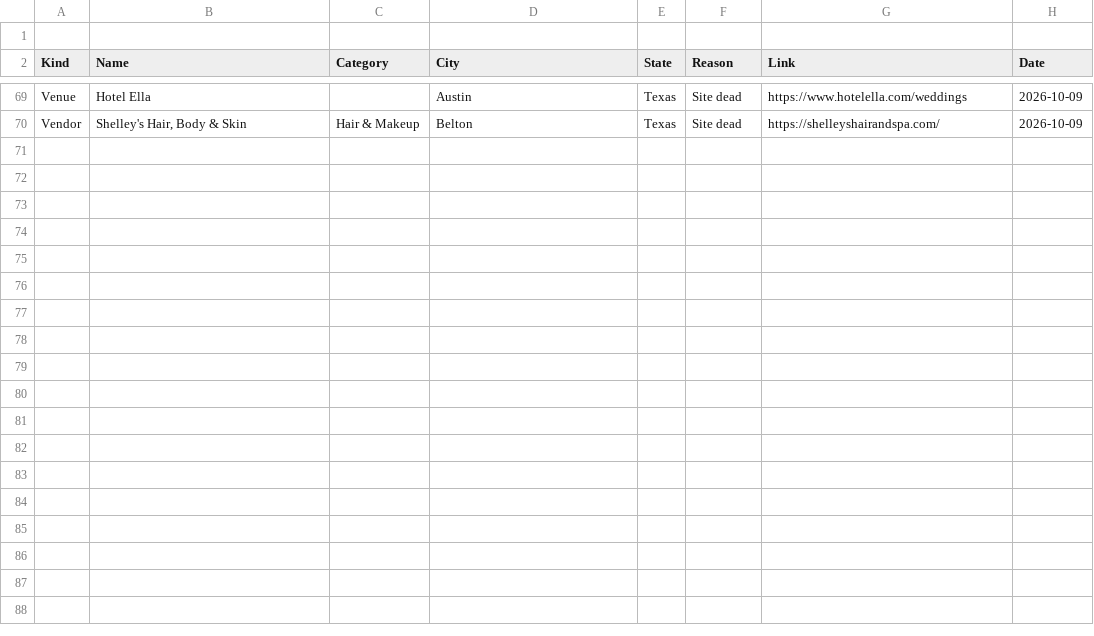
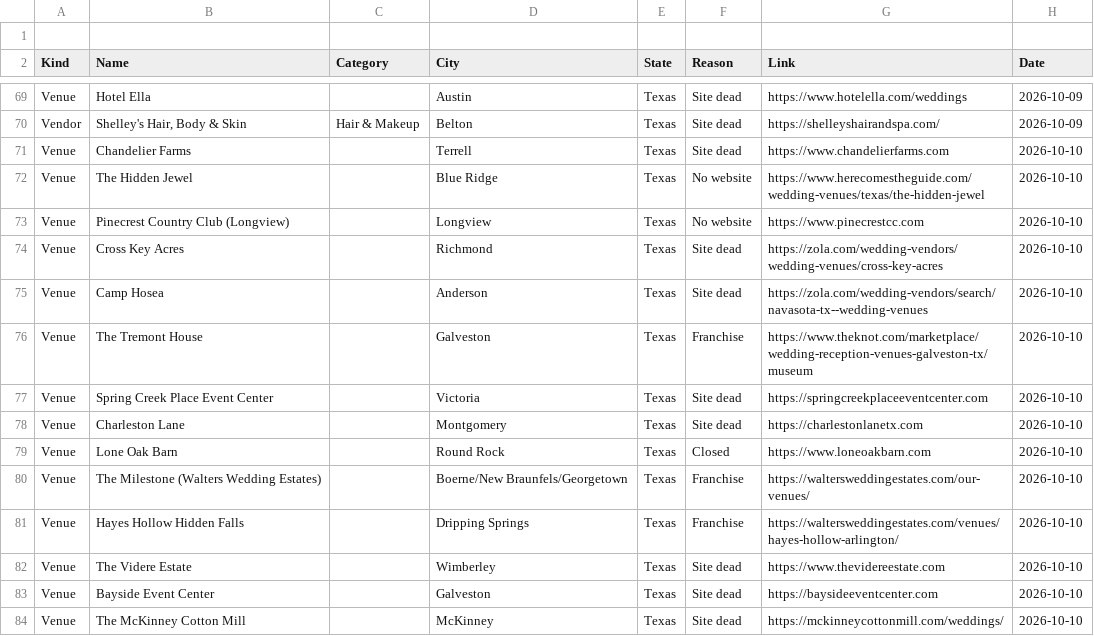
Before and after one commit to dukemackle/Wedding-Build, a TSV file: src/lib/batches/skipped/texas.tsv, drawn as a sheet; only a part is shown, gaps mark what is left out; the diff names each change by its address in the sheet, - before the commit and + after, or states it on an @@ line.

```diff
--- a/src/lib/batches/skipped/texas.tsv
+++ b/src/lib/batches/skipped/texas.tsv
+row 71: Venue | Chandelier Farms |  | Terrell | Texas | Site dead | https://www.chandelierfarms.com | 2026-10-10
+row 72: Venue | The Hidden Jewel |  | Blue Ridge | Texas | No website | https://www.herecomestheguide.com/wedding-venues/texas/the-hidden-jewel | 2026-10-10
+row 73: Venue | Pinecrest Country Club (Longview) |  | Longview | Texas | No website | https://www.pinecrestcc.com | 2026-10-10
+row 74: Venue | Cross Key Acres |  | Richmond | Texas | Site dead | https://zola.com/wedding-vendors/wedding-venues/cross-key-acres | 2026-10-10
+row 75: Venue | Camp Hosea |  | Anderson | Texas | Site dead | https://zola.com/wedding-vendors/search/navasota-tx--wedding-venues | 2026-10-10
+row 76: Venue | The Tremont House |  | Galveston | Texas | Franchise | https://www.theknot.com/marketplace/wedding-reception-venues-galveston-tx/museum | 2026-10-10
+row 77: Venue | Spring Creek Place Event Center |  | Victoria | Texas | Site dead | https://springcreekplaceeventcenter.com | 2026-10-10
+row 78: Venue | Charleston Lane |  | Montgomery | Texas | Site dead | https://charlestonlanetx.com | 2026-10-10
+row 79: Venue | Lone Oak Barn |  | Round Rock | Texas | Closed | https://www.loneoakbarn.com | 2026-10-10
+row 80: Venue | The Milestone (Walters Wedding Estates) |  | Boerne/New Braunfels/Georgetown | Texas | Franchise | https://waltersweddingestates.com/our-venues/ | 2026-10-10
+row 81: Venue | Hayes Hollow Hidden Falls |  | Dripping Springs | Texas | Franchise | https://waltersweddingestates.com/venues/hayes-hollow-arlington/ | 2026-10-10
+row 82: Venue | The Videre Estate |  | Wimberley | Texas | Site dead | https://www.thevidereestate.com | 2026-10-10
+row 83: Venue | Bayside Event Center |  | Galveston | Texas | Site dead | https://baysideeventcenter.com | 2026-10-10
+row 84: Venue | The McKinney Cotton Mill |  | McKinney | Texas | Site dead | https://mckinneycottonmill.com/weddings/ | 2026-10-10
```
Also changed, not shown: 1 other file.
